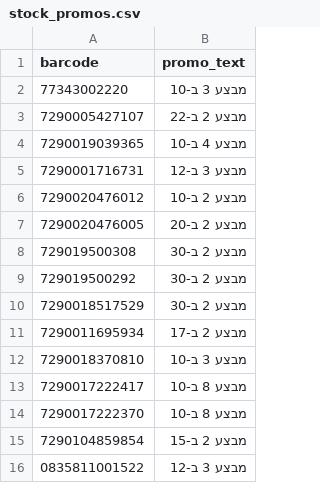
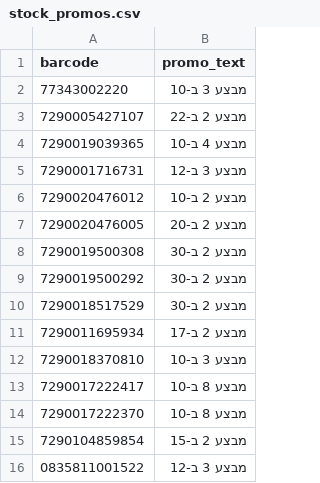
Before and after one commit to falulfa2711/upsock, a CSV file: stock_promos.csv, drawn as a sheet.

Commit message:
Update stock_promos.csv

```diff
--- a/stock_promos.csv
+++ b/stock_promos.csv
@@ -7,4 +7,4 @@ barcode,promo_text
 7290020476005,מבצע 2 ב-20
-729019500308,מבצע 2 ב-30
-729019500292,מבצע 2 ב-30
+7290019500308,מבצע 2 ב-30
+7290019500292,מבצע 2 ב-30
 7290018517529,מבצע 2 ב-30
```
